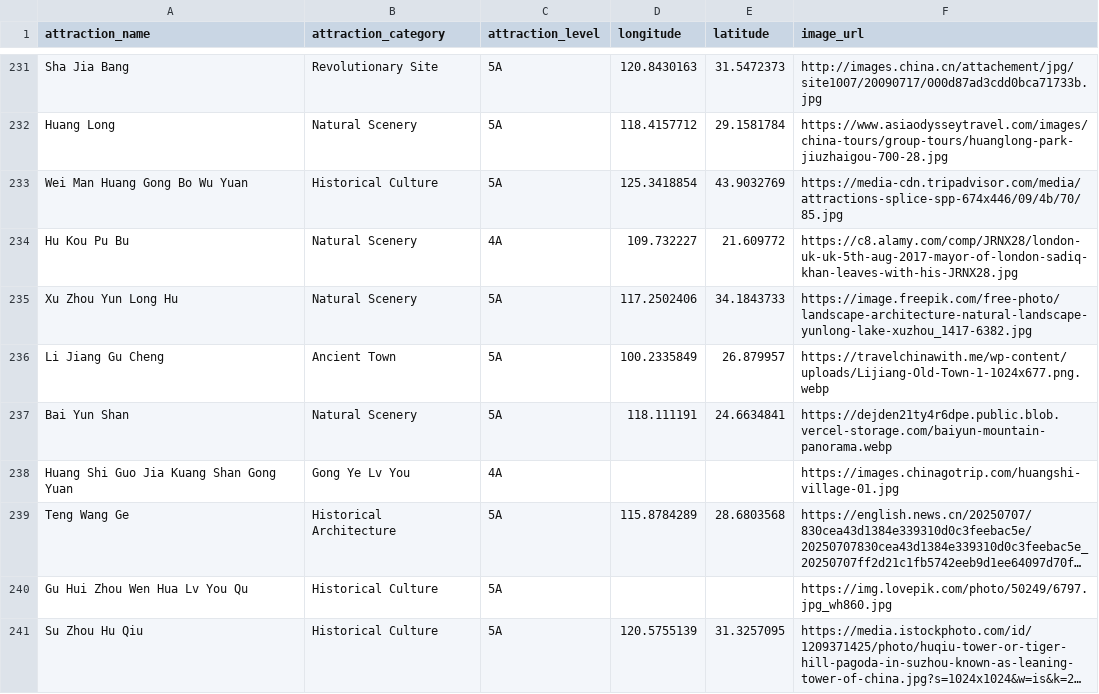
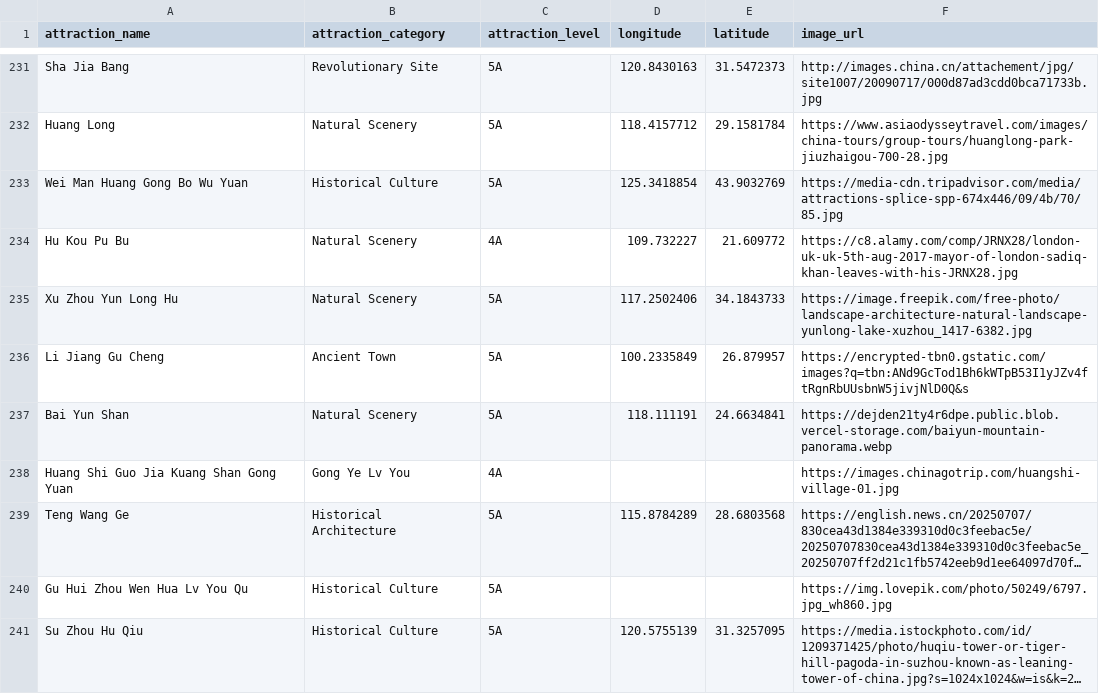
Before and after one commit to koweihen/Duolingo, a CSV file: attraction_metadata_with_images.csv, drawn as a sheet; only a part is shown, gaps mark what is left out; long unchanged cells end in …; the diff covers the shown part only.

Commit message:
Add files via upload

```diff
--- a/attraction_metadata_with_images.csv
+++ b/attraction_metadata_with_images.csv
@@ -235,3 +235,3 @@ Hu Kou Pu Bu,Natural Scenery,4A,109.732227,21.609772,https://c8.alamy.com/comp/J
 Xu Zhou Yun Long Hu,Natural Scenery,5A,117.2502406,34.1843733,https://image.freepik.com/free-photo/landscape-architecture-natural-landscape-yunlong-lake-xuzhou_1417-6382.jpg
-Li Jiang Gu Cheng,Ancient Town,5A,100.2335849,26.879957,https://travelchinawith.me/wp-content/uploads/Lijiang-Old-Town-1-1024x677.png.webp
+Li Jiang Gu Cheng,Ancient Town,5A,100.2335849,26.879957,https://encrypted-tbn0.gstatic.com/images?q=tbn:ANd9GcTod1Bh6kWTpB53I1yJZv4ftRgnRbUUsbnW5jivjNlD0Q&s
 Bai Yun Shan,Natural Scenery,5A,118.111191,24.6634841,https://dejden21ty4r6dpe.public.blob.vercel-storage.com/baiyun-mountain-panorama.webp
```
Also changed, not shown: 21 edited cells elsewhere in this file.
